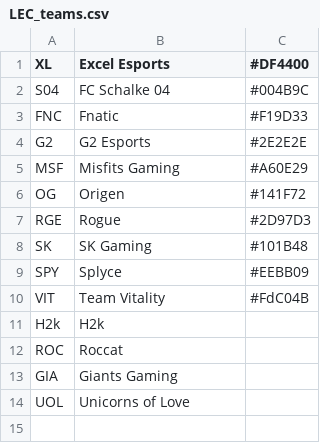
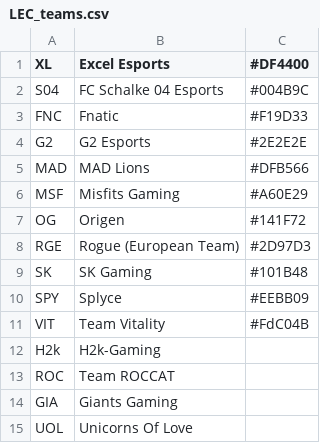
Before and after one commit to jprMesh/LeagueOfElo, a CSV file: cfg/LEC_teams.csv, drawn as a sheet; addresses are those after the commit; the diff names each change by its address in the sheet, - before the commit and + after, or states it on an @@ line.

```diff
--- a/cfg/LEC_teams.csv
+++ b/cfg/LEC_teams.csv
-B2 (Excel Esports): FC Schalke 04
+B2 (Excel Esports): FC Schalke 04 Esports
+row 5: MAD | MAD Lions | #DFB566
-B8 (Excel Esports): Rogue
+B8 (Excel Esports): Rogue (European Team)
-B12 (Excel Esports): H2k
+B12 (Excel Esports): H2k-Gaming
-B13 (Excel Esports): Roccat
+B13 (Excel Esports): Team ROCCAT
-B15 (Excel Esports): Unicorns of Love
+B15 (Excel Esports): Unicorns Of Love
```
Also changed, not shown: 4 other files.
